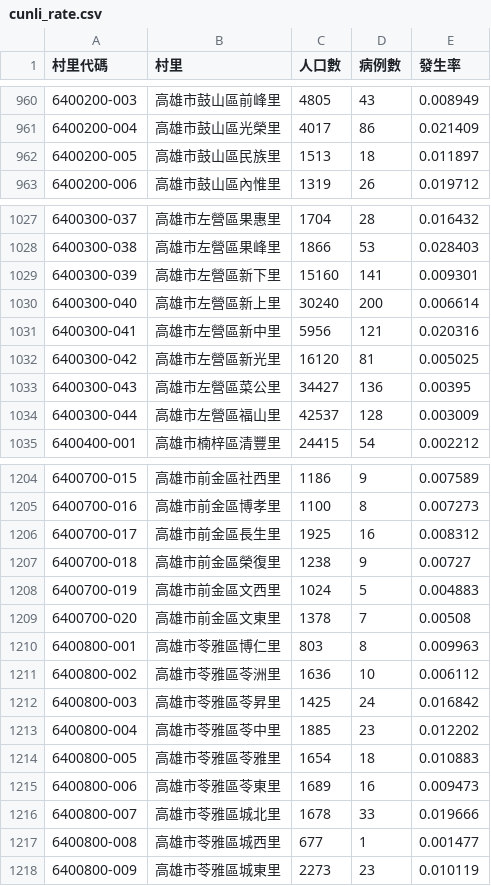
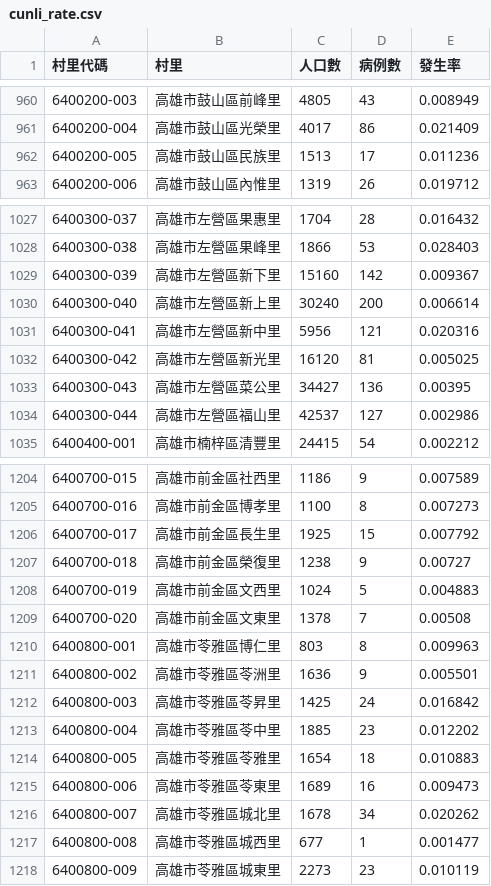
Before and after one commit to kiang/TainanDengueMap, a CSV file: cdc/cunli_rate.csv, drawn as a sheet; only a part is shown, gaps mark what is left out; the diff covers the shown part only.

```diff
--- a/cdc/cunli_rate.csv
+++ b/cdc/cunli_rate.csv
@@ -961,3 +961,3 @@
 6400200-004,高雄市鼓山區光榮里,4017,86,0.021409
-6400200-005,高雄市鼓山區民族里,1513,18,0.011897
+6400200-005,高雄市鼓山區民族里,1513,17,0.011236
 6400200-006,高雄市鼓山區內惟里,1319,26,0.019712
@@ -1028,3 +1028,3 @@
 6400300-038,高雄市左營區果峰里,1866,53,0.028403
-6400300-039,高雄市左營區新下里,15160,141,0.009301
+6400300-039,高雄市左營區新下里,15160,142,0.009367
 6400300-040,高雄市左營區新上里,30240,200,0.006614
@@ -1033,3 +1033,3 @@
 6400300-043,高雄市左營區菜公里,34427,136,0.00395
-6400300-044,高雄市左營區福山里,42537,128,0.003009
+6400300-044,高雄市左營區福山里,42537,127,0.002986
 6400400-001,高雄市楠梓區清豐里,24415,54,0.002212
@@ -1205,3 +1205,3 @@
 6400700-016,高雄市前金區博孝里,1100,8,0.007273
-6400700-017,高雄市前金區長生里,1925,16,0.008312
+6400700-017,高雄市前金區長生里,1925,15,0.007792
 6400700-018,高雄市前金區榮復里,1238,9,0.00727
@@ -1210,3 +1210,3 @@
 6400800-001,高雄市苓雅區博仁里,803,8,0.009963
-6400800-002,高雄市苓雅區苓洲里,1636,10,0.006112
+6400800-002,高雄市苓雅區苓洲里,1636,9,0.005501
 6400800-003,高雄市苓雅區苓昇里,1425,24,0.016842
@@ -1215,3 +1215,3 @@
 6400800-006,高雄市苓雅區苓東里,1689,16,0.009473
-6400800-007,高雄市苓雅區城北里,1678,33,0.019666
+6400800-007,高雄市苓雅區城北里,1678,34,0.020262
 6400800-008,高雄市苓雅區城西里,677,1,0.001477
```
Also changed, not shown: 16 edited cells elsewhere in this file, 6 other files.
